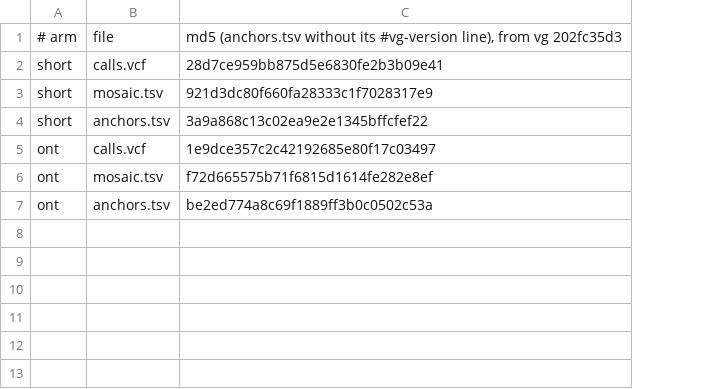
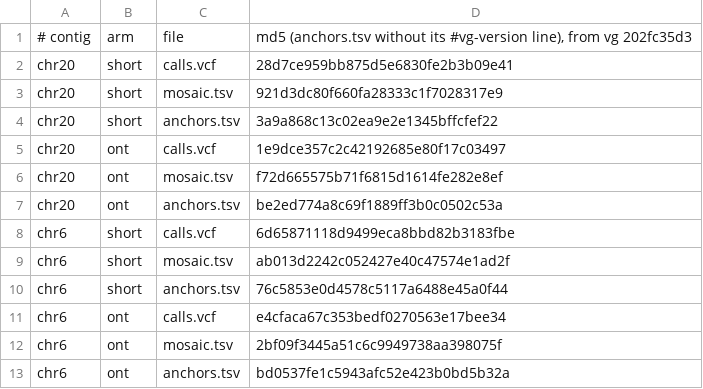
Before and after one commit to vgteam/vg, a TSV file: .claude/skills/call-regression/expected.tsv, drawn as a sheet; addresses are those after the commit; the diff names each change by its address in the sheet, - before the commit and + after, or states it on an @@ line.

```diff
--- a/.claude/skills/call-regression/expected.tsv
+++ b/.claude/skills/call-regression/expected.tsv
+column A, rows 1-7: # contig | chr20 | chr20 | chr20 | chr20 | chr20 | chr20
-B1: # arm
+B1: arm
+row 8: chr6 | short | calls.vcf | 6d65871118d9499eca8bbd82b3183fbe
+row 9: chr6 | short | mosaic.tsv | ab013d2242c052427e40c47574e1ad2f
+row 10: chr6 | short | anchors.tsv | 76c5853e0d4578c5117a6488e45a0f44
+row 11: chr6 | ont | calls.vcf | e4cfaca67c353bedf0270563e17bee34
+row 12: chr6 | ont | mosaic.tsv | 2bf09f3445a51c6c9949738aa398075f
+row 13: chr6 | ont | anchors.tsv | bd0537fe1c5943afc52e423b0bd5b32a
```
Also changed, not shown: 9 other files.
